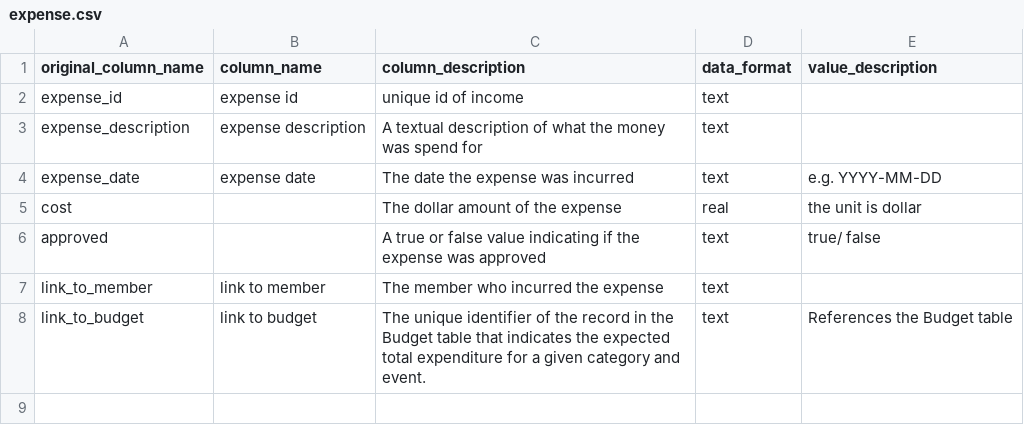
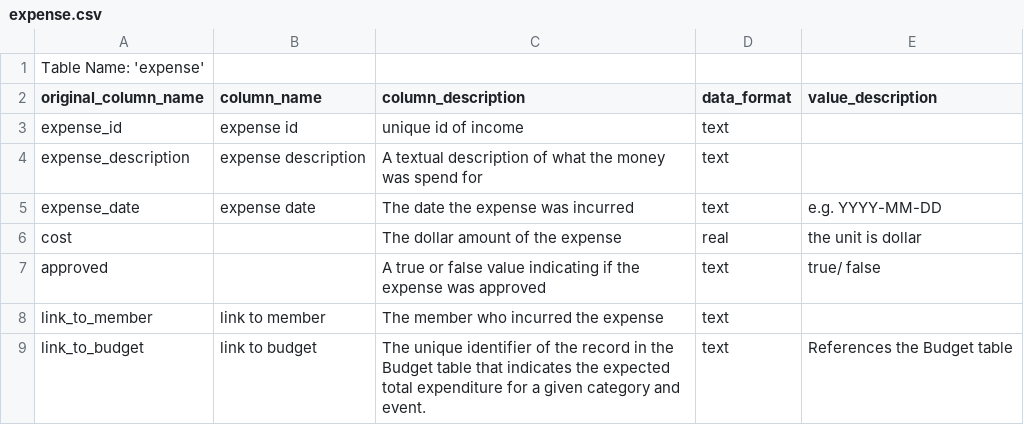
Before and after one commit to JaykumarPatel4802/software-verification-validation-project, a CSV file: code/bird_database/schemas/expense.csv, drawn as a sheet.

```diff
--- a/code/bird_database/schemas/expense.csv
+++ b/code/bird_database/schemas/expense.csv
@@ -1 +1,2 @@
+Table Name: 'expense'
 original_column_name,column_name,column_description,data_format,value_description
```
Also changed, not shown: code/bird_database/schemas/attendance.csv, code/bird_database/schemas/budget.csv, 5 other files.
